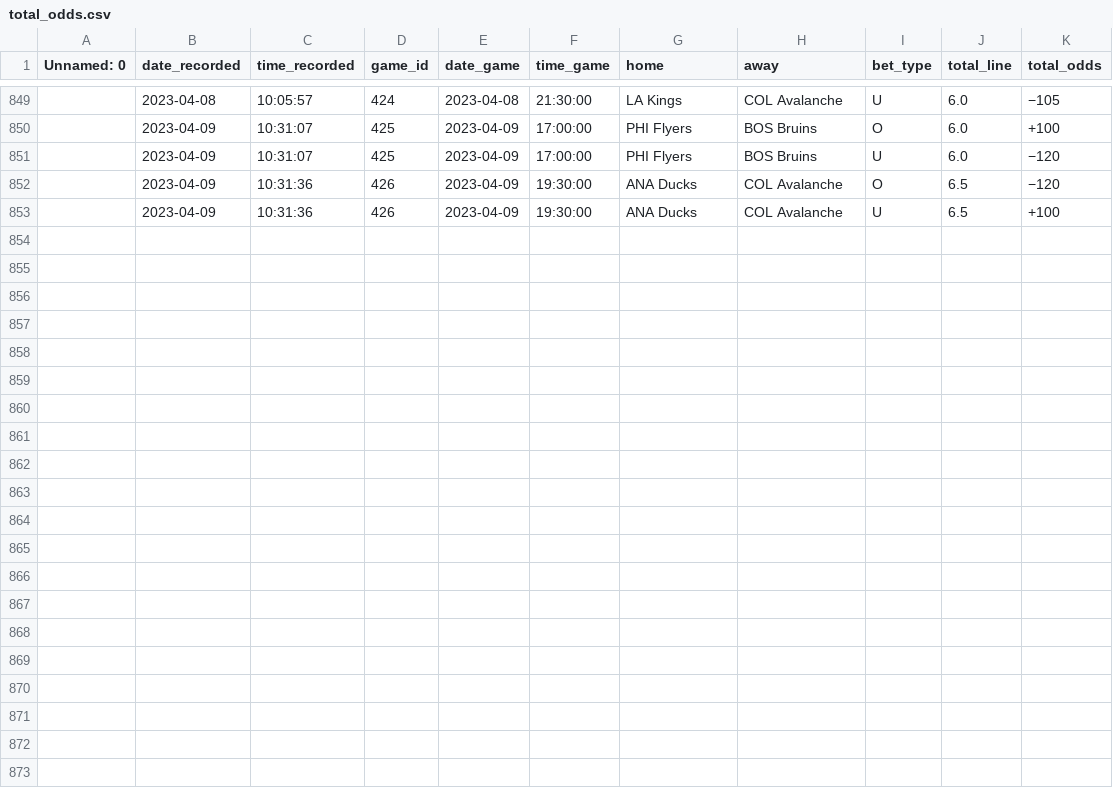
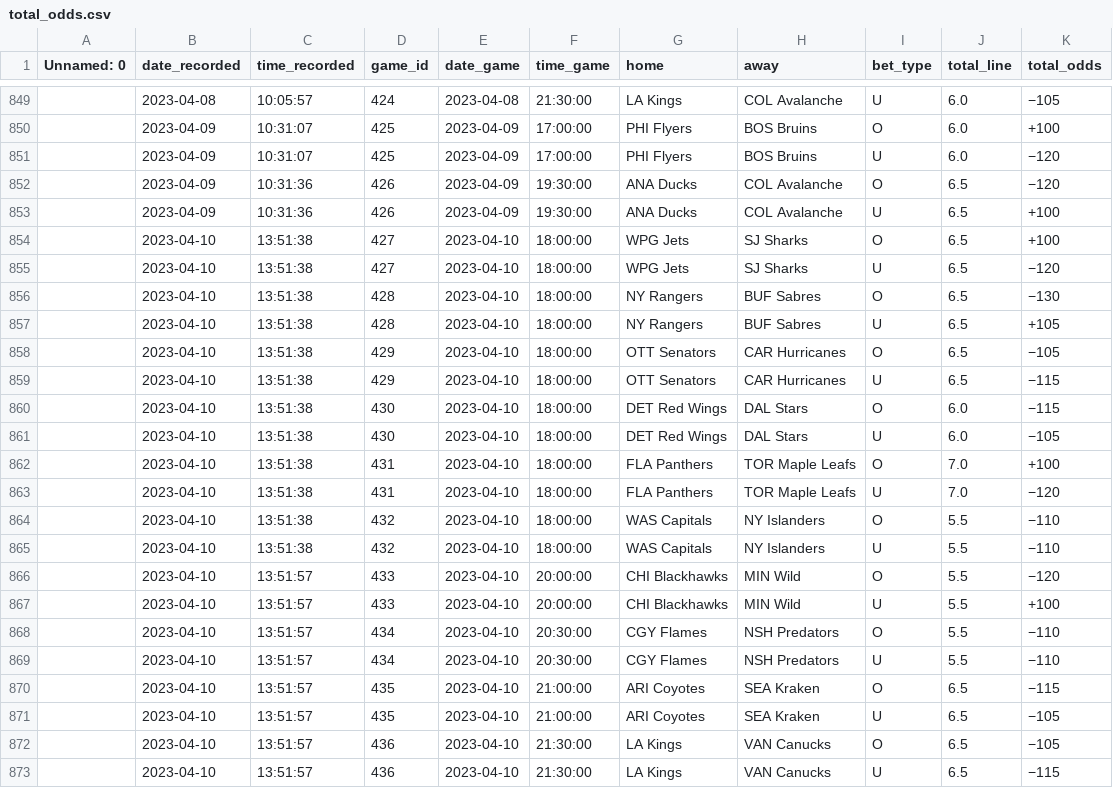
Before and after one commit to michalekb11/NHL-expected-goals, a CSV file: data/odds/total_odds.csv, drawn as a sheet; only a part is shown, gaps mark what is left out; the diff names each change by its address in the sheet, - before the commit and + after, or states it on an @@ line.

```diff
--- a/data/odds/total_odds.csv
+++ b/data/odds/total_odds.csv
+row 854:  | 2023-04-10 | 13:51:38 | 427 | 2023-04-10 | 18:00:00 | WPG Jets | SJ Sharks | O | 6.5 | +100
+row 855:  | 2023-04-10 | 13:51:38 | 427 | 2023-04-10 | 18:00:00 | WPG Jets | SJ Sharks | U | 6.5 | −120
+row 856:  | 2023-04-10 | 13:51:38 | 428 | 2023-04-10 | 18:00:00 | NY Rangers | BUF Sabres | O | 6.5 | −130
+row 857:  | 2023-04-10 | 13:51:38 | 428 | 2023-04-10 | 18:00:00 | NY Rangers | BUF Sabres | U | 6.5 | +105
+row 858:  | 2023-04-10 | 13:51:38 | 429 | 2023-04-10 | 18:00:00 | OTT Senators | CAR Hurricanes | O | 6.5 | −105
+row 859:  | 2023-04-10 | 13:51:38 | 429 | 2023-04-10 | 18:00:00 | OTT Senators | CAR Hurricanes | U | 6.5 | −115
+row 860:  | 2023-04-10 | 13:51:38 | 430 | 2023-04-10 | 18:00:00 | DET Red Wings | DAL Stars | O | 6.0 | −115
+row 861:  | 2023-04-10 | 13:51:38 | 430 | 2023-04-10 | 18:00:00 | DET Red Wings | DAL Stars | U | 6.0 | −105
+row 862:  | 2023-04-10 | 13:51:38 | 431 | 2023-04-10 | 18:00:00 | FLA Panthers | TOR Maple Leafs | O | 7.0 | +100
+row 863:  | 2023-04-10 | 13:51:38 | 431 | 2023-04-10 | 18:00:00 | FLA Panthers | TOR Maple Leafs | U | 7.0 | −120
+row 864:  | 2023-04-10 | 13:51:38 | 432 | 2023-04-10 | 18:00:00 | WAS Capitals | NY Islanders | O | 5.5 | −110
+row 865:  | 2023-04-10 | 13:51:38 | 432 | 2023-04-10 | 18:00:00 | WAS Capitals | NY Islanders | U | 5.5 | −110
+row 866:  | 2023-04-10 | 13:51:57 | 433 | 2023-04-10 | 20:00:00 | CHI Blackhawks | MIN Wild | O | 5.5 | −120
+row 867:  | 2023-04-10 | 13:51:57 | 433 | 2023-04-10 | 20:00:00 | CHI Blackhawks | MIN Wild | U | 5.5 | +100
+row 868:  | 2023-04-10 | 13:51:57 | 434 | 2023-04-10 | 20:30:00 | CGY Flames | NSH Predators | O | 5.5 | −110
+row 869:  | 2023-04-10 | 13:51:57 | 434 | 2023-04-10 | 20:30:00 | CGY Flames | NSH Predators | U | 5.5 | −110
+row 870:  | 2023-04-10 | 13:51:57 | 435 | 2023-04-10 | 21:00:00 | ARI Coyotes | SEA Kraken | O | 6.5 | −115
+row 871:  | 2023-04-10 | 13:51:57 | 435 | 2023-04-10 | 21:00:00 | ARI Coyotes | SEA Kraken | U | 6.5 | −105
+row 872:  | 2023-04-10 | 13:51:57 | 436 | 2023-04-10 | 21:30:00 | LA Kings | VAN Canucks | O | 6.5 | −105
+row 873:  | 2023-04-10 | 13:51:57 | 436 | 2023-04-10 | 21:30:00 | LA Kings | VAN Canucks | U | 6.5 | −115
```
Also changed, not shown: data/odds/ml_odds.csv, data/odds/pl_odds.csv, 1 other file.
